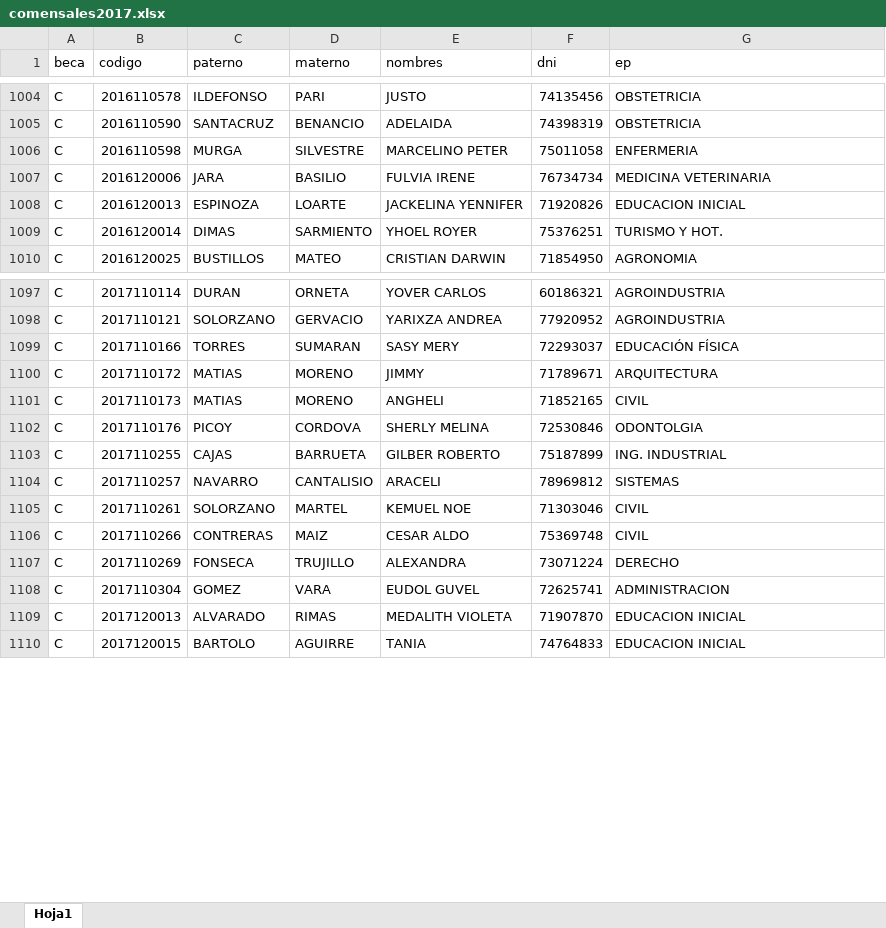
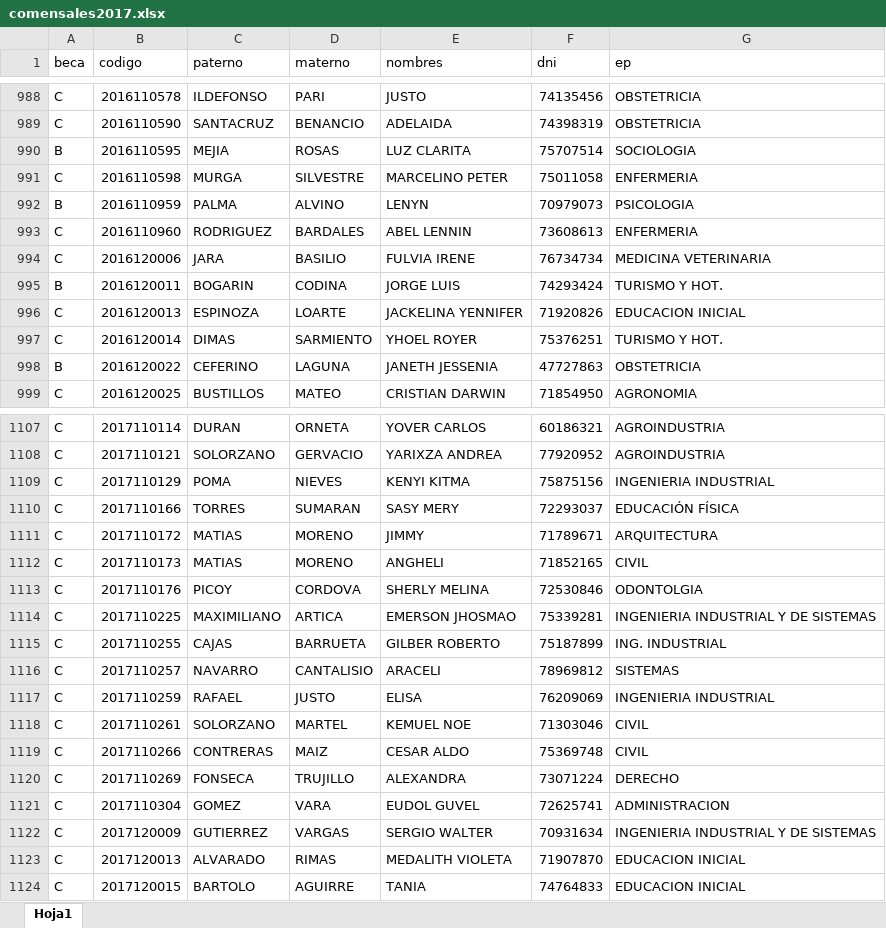
Before and after one commit to organizacion-de-prueba-hco/pbu2017, an Excel workbook: public/comensales2017.xlsx, sheet Hoja1, drawn as a sheet; only a part is shown, gaps mark what is left out; values as stored, in another font and other column widths than the file's, no borders; the diff covers the shown part only; the diff names each change by its address in the sheet, - before the commit and + after, or states it on an @@ line.

```diff
--- a/public/comensales2017.xlsx (sheet Hoja1)
+++ b/public/comensales2017.xlsx (sheet Hoja1)
@@ row 287 moved to row 990: B @@
@@ row 288 moved to row 992: B @@
+row 993: C | 2016110960 | RODRIGUEZ | BARDALES | ABEL LENNIN | 73608613 | ENFERMERIA
@@ row 289 moved to row 995: B @@
@@ row 290 moved to row 998: B @@
+row 1109: C | 2017110129 | POMA | NIEVES | KENYI KITMA | 75875156 | INGENIERIA INDUSTRIAL
+row 1114: C | 2017110225 | MAXIMILIANO | ARTICA | EMERSON JHOSMAO | 75339281 | INGENIERIA INDUSTRIAL Y DE SISTEMAS
+row 1117: C | 2017110259 | RAFAEL | JUSTO | ELISA | 76209069 | INGENIERIA INDUSTRIAL
+row 1122: C | 2017120009 | GUTIERREZ | VARGAS | SERGIO WALTER | 70931634 | INGENIERIA INDUSTRIAL Y DE SISTEMAS
```
Also changed, not shown: 21 added rows and 299 moved rows elsewhere in this sheet, 10 other files.
